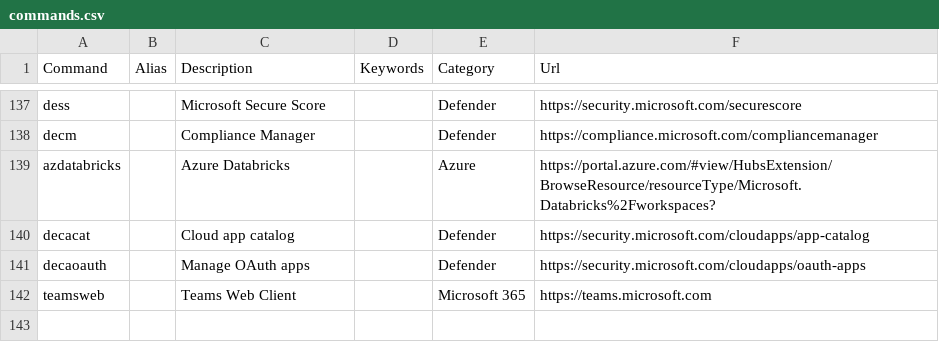
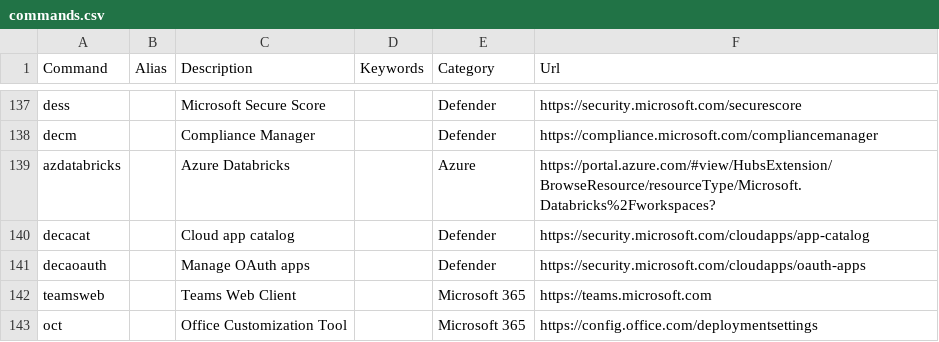
Before and after one commit to merill/cmd, a CSV file: website/config/commands.csv, drawn as a sheet; only a part is shown, gaps mark what is left out; the diff names each change by its address in the sheet, - before the commit and + after, or states it on an @@ line.

Commit message:
Add oct: Office Customization Tool command

```diff
--- a/website/config/commands.csv
+++ b/website/config/commands.csv
+row 143: oct |  | Office Customization Tool |  | Microsoft 365 | https://config.office.com/deploymentsettings
```
